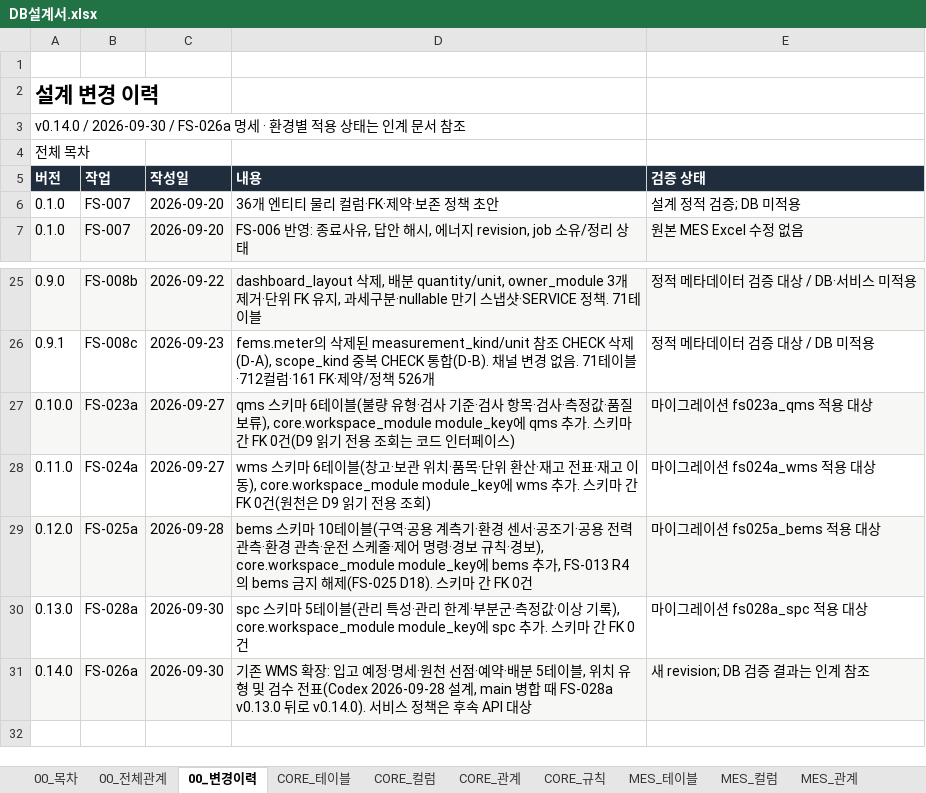
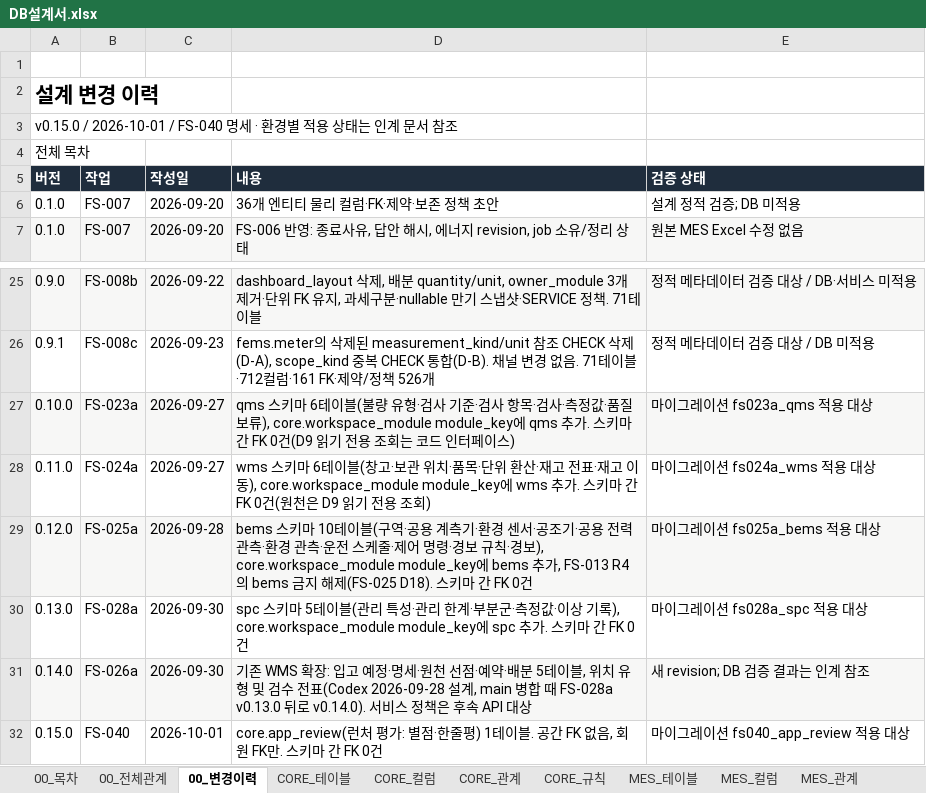
Before and after one commit to go8105/factory-studio, an Excel workbook: docs/db/DB설계서.xlsx, sheet 00_변경이력, drawn as a sheet; only a part is shown, gaps mark what is left out; values as stored, in another font and other column widths than the file's, no borders; the diff names each change by its address in the sheet, - before the commit and + after, or states it on an @@ line.

```diff
--- a/docs/db/DB설계서.xlsx (sheet 00_변경이력)
+++ b/docs/db/DB설계서.xlsx (sheet 00_변경이력)
-A3 (버전): v0.14.0 / 2026-09-30 / FS-026a 명세 ·…
+A3 (버전): v0.15.0 / 2026-10-01 / FS-040 명세 ·…
+row 32: 0.15.0 | FS-040 | 2026-10-01 | core.app_review(런처 평가: 별점·한줄평) 1테이블. 공간 FK 없음, 회원 FK만. 스키마 간 FK 0건 | 마이그레이션 fs040_app_review 적용 대상
```
Also changed, not shown: sheet CORE_규칙, sheet CORE_컬럼, sheet CORE_테이블, sheet 00_목차, sheet CORE_관계, sheet SPC_테이블, 28 more sheets, 21 other files.
